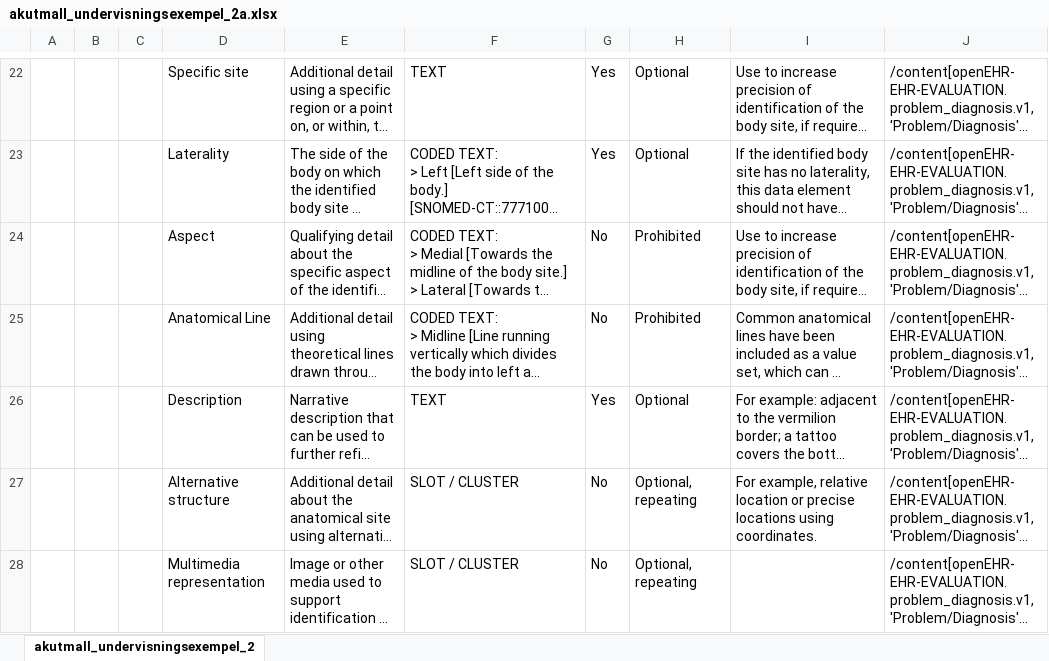
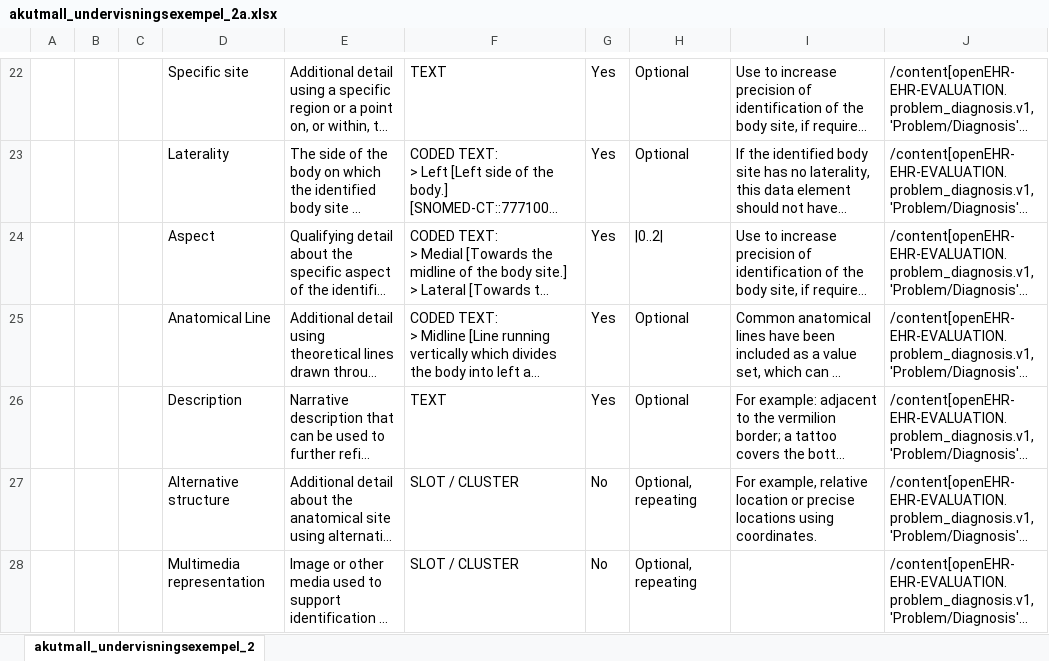
Before and after one commit to modellbibliotek/kurs-openEHR-jan-2021, an Excel workbook: exporterat/akutmall_undervisningsexempel_2a.xlsx, sheet akutmall_undervisningsexempel_2, drawn as a sheet; only a part is shown, gaps mark what is left out; long unchanged cells end in …; values as stored, in another font and other column widths than the file's, no borders; the diff names each change by its address in the sheet, - before the commit and + after, or states it on an @@ line.

```diff
--- a/exporterat/akutmall_undervisningsexempel_2a.xlsx (sheet akutmall_undervisningsexempel_2)
+++ b/exporterat/akutmall_undervisningsexempel_2a.xlsx (sheet akutmall_undervisningsexempel_2)
-G24:G25: No
+G24:G25: Yes
-H24: Prohibited
+H24: |0..2|
-H25: Prohibited
+H25: Optional
```
Also changed, not shown: 2 other files.
